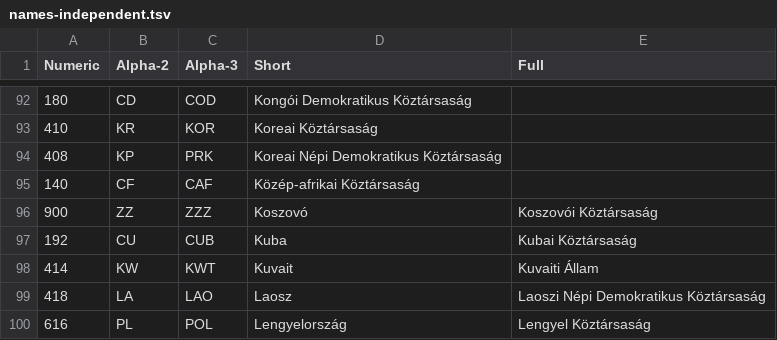
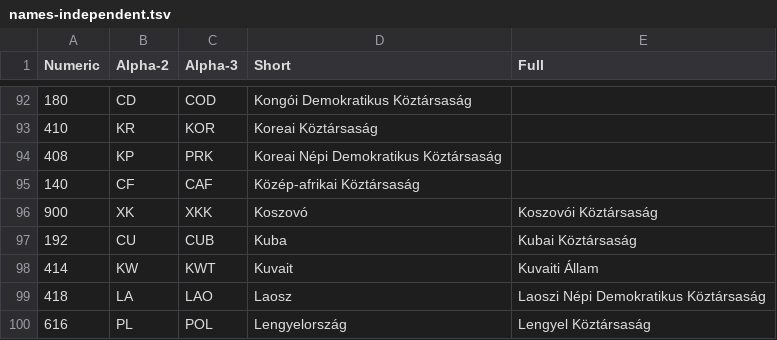
Before and after one commit to szepeviktor/ISO-3166-orszagnevek-magyarul, a TSV file: names-independent.tsv, drawn as a sheet; only a part is shown, gaps mark what is left out.

```diff
--- a/names-independent.tsv
+++ b/names-independent.tsv
@@ -95,3 +95,3 @@ Numeric	Alpha-2	Alpha-3	Short	Full
 140	CF	CAF	Közép-afrikai Köztársaság	
-900	ZZ	ZZZ	Koszovó	Koszovói Köztársaság
+900	XK	XKK	Koszovó	Koszovói Köztársaság
 192	CU	CUB	Kuba	Kubai Köztársaság
```
Also changed, not shown: 2 other files.
